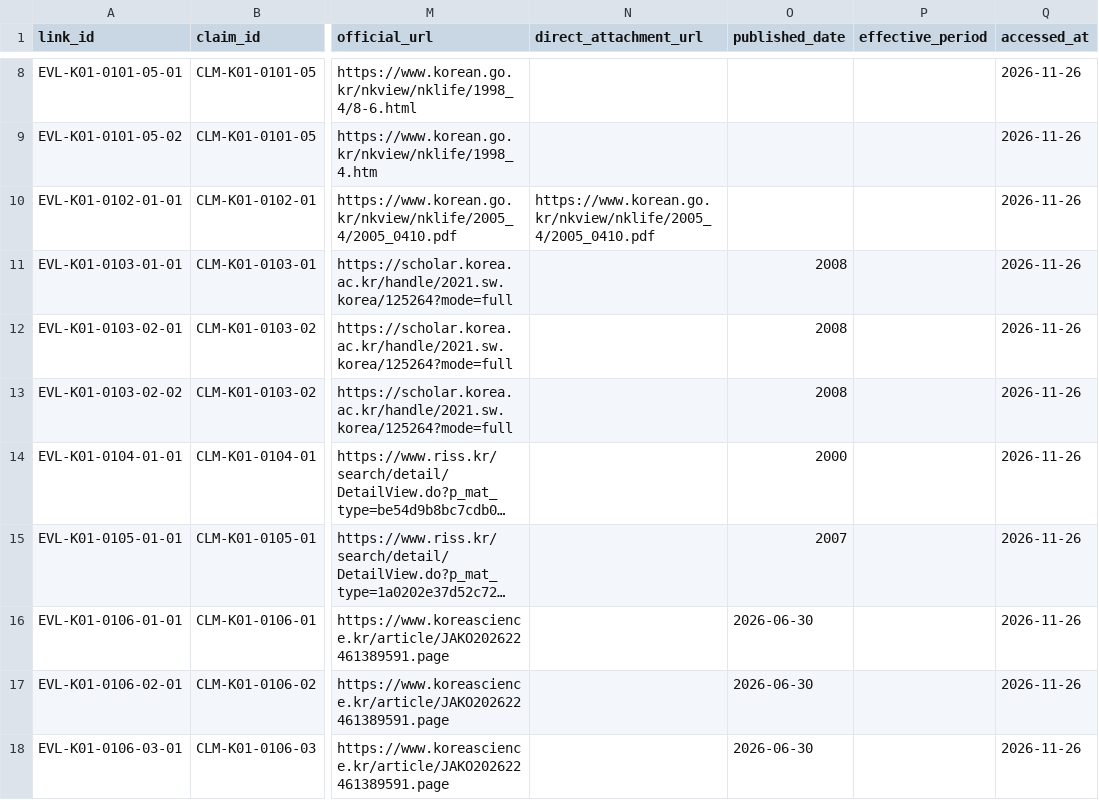
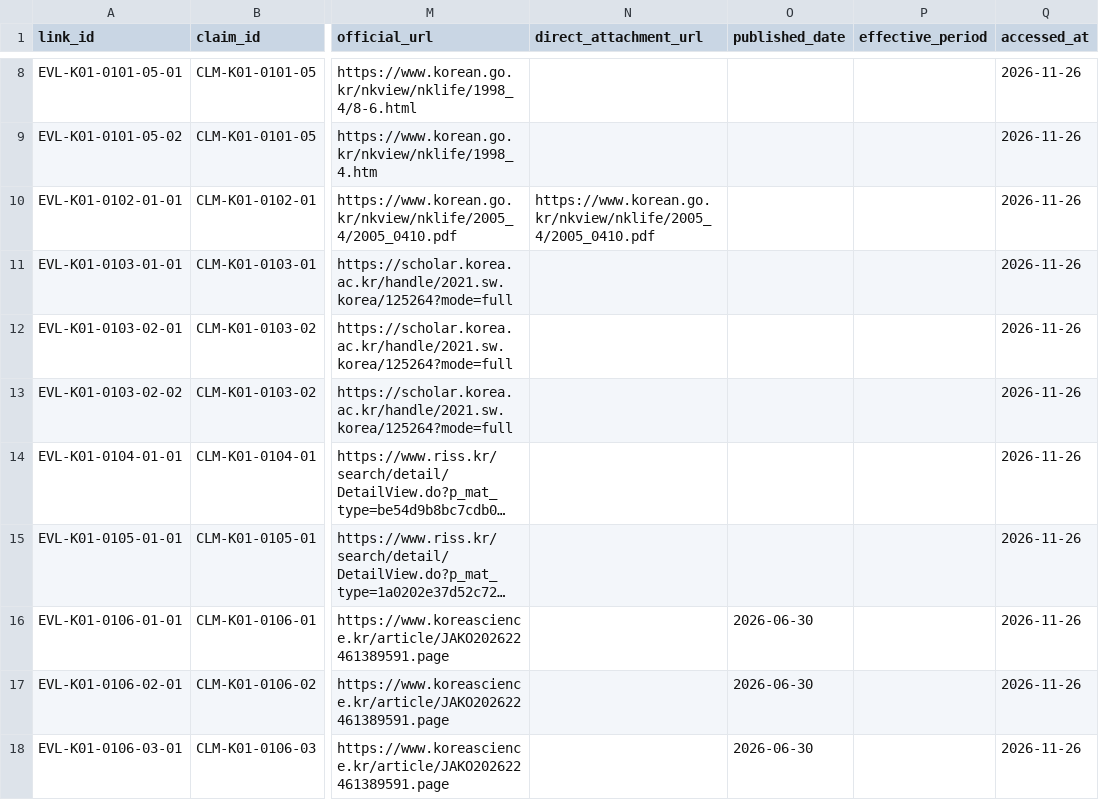
Before and after one commit to k-1026/Chiikawa, a CSV file: 자료 원문/kimseunghee_01_방언특성변이_원문DB/data/evidence_links.csv, drawn as a sheet; only a part is shown, gaps mark what is left out; long unchanged cells end in …; the diff names each change by its address in the sheet, - before the commit and + after, or states it on an @@ line.

```diff
--- a/자료 원문/kimseunghee_01_방언특성변이_원문DB/data/evidence_links.csv
+++ b/자료 원문/kimseunghee_01_방언특성변이_원문DB/data/evidence_links.csv
-O11:O13 (published_date): 2008
+O11:O13 (published_date): (empty)
-O14 (published_date): 2000
+O14 (published_date): (empty)
-O15 (published_date): 2007
+O15 (published_date): (empty)
```
Also changed, not shown: 자료 원문/kimseunghee_01_방언특성변이_원문DB/data/chunk_links.csv, 자료 원문/kimseunghee_01_방언특성변이_원문DB/data/md_claims.csv, 2 other files.
